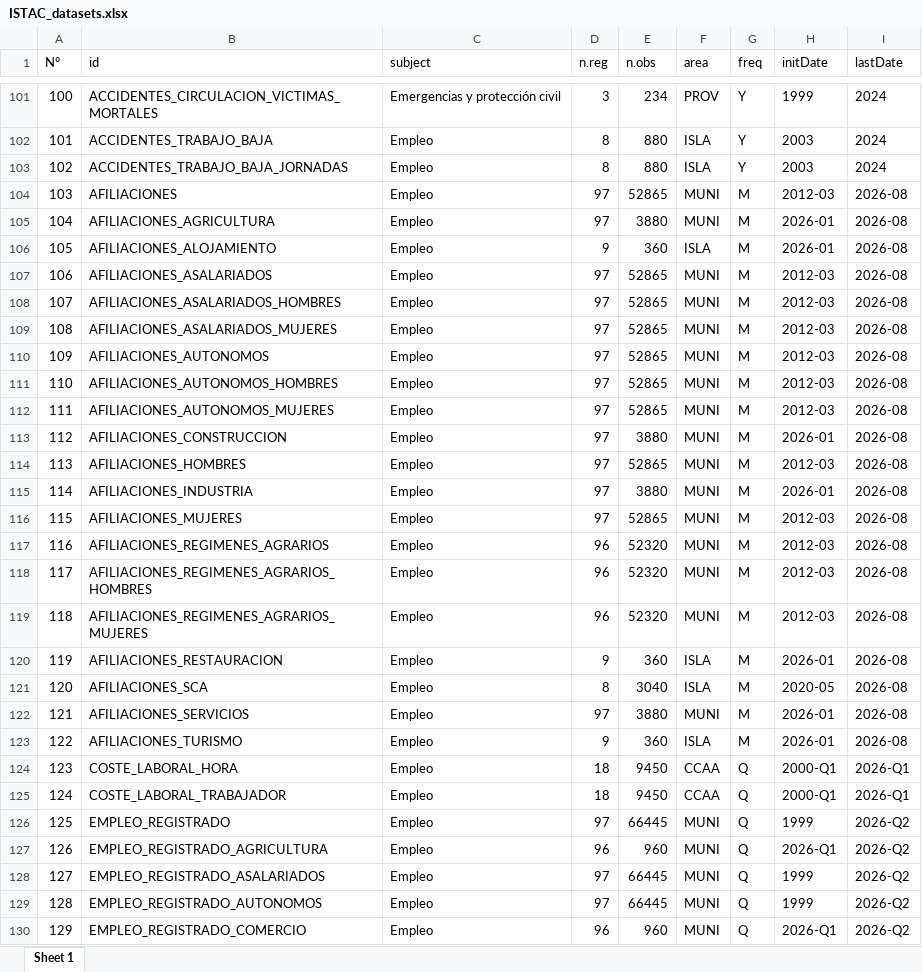
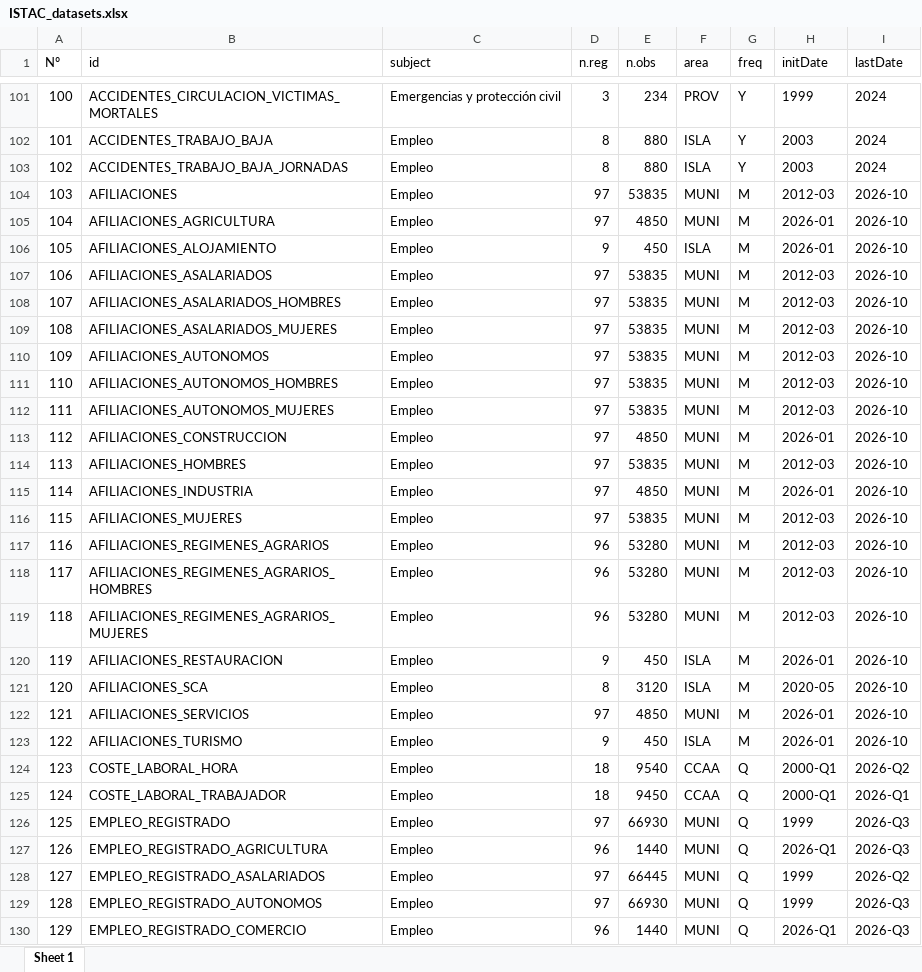
Before and after one commit to lalvarezmat/AEDV-proyecto-personal, an Excel workbook: SelecciónDatasetsProyecto/ISTAC/ISTAC_datasets.xlsx, sheet Sheet 1, drawn as a sheet; only a part is shown, gaps mark what is left out; values as stored, in another font and other column widths than the file's, no borders; the diff covers the shown part only; the diff names each change by its address in the sheet, - before the commit and + after, or states it on an @@ line.

```diff
--- a/SelecciónDatasetsProyecto/ISTAC/ISTAC_datasets.xlsx (sheet Sheet 1)
+++ b/SelecciónDatasetsProyecto/ISTAC/ISTAC_datasets.xlsx (sheet Sheet 1)
-E104 (n.obs): 52865
+E104 (n.obs): 53835
-I104:I123 (lastDate): 2026-08
+I104:I123 (lastDate): 2026-10
-E105 (n.obs): 3880
+E105 (n.obs): 4850
-E106 (n.obs): 360
+E106 (n.obs): 450
-E107:E112 (n.obs): 52865
+E107:E112 (n.obs): 53835
-E113 (n.obs): 3880
+E113 (n.obs): 4850
-E114 (n.obs): 52865
+E114 (n.obs): 53835
-E115 (n.obs): 3880
+E115 (n.obs): 4850
-E116 (n.obs): 52865
+E116 (n.obs): 53835
-E117:E119 (n.obs): 52320
+E117:E119 (n.obs): 53280
-E120 (n.obs): 360
+E120 (n.obs): 450
-E121 (n.obs): 3040
+E121 (n.obs): 3120
-E122 (n.obs): 3880
+E122 (n.obs): 4850
-E123 (n.obs): 360
+E123 (n.obs): 450
-E124 (n.obs): 9450
+E124 (n.obs): 9540
-I124 (lastDate): 2026-Q1
+I124 (lastDate): 2026-Q2
-E126 (n.obs): 66445
+E126 (n.obs): 66930
-I126:I127 (lastDate): 2026-Q2
+I126:I127 (lastDate): 2026-Q3
-E127 (n.obs): 960
+E127 (n.obs): 1440
-E129 (n.obs): 66445
+E129 (n.obs): 66930
-I129:I130 (lastDate): 2026-Q2
+I129:I130 (lastDate): 2026-Q3
-E130 (n.obs): 960
+E130 (n.obs): 1440
```
Also changed, not shown: 2 added rows, 420 edited cells and row numbers in column A elsewhere in this sheet, 3 other files.
